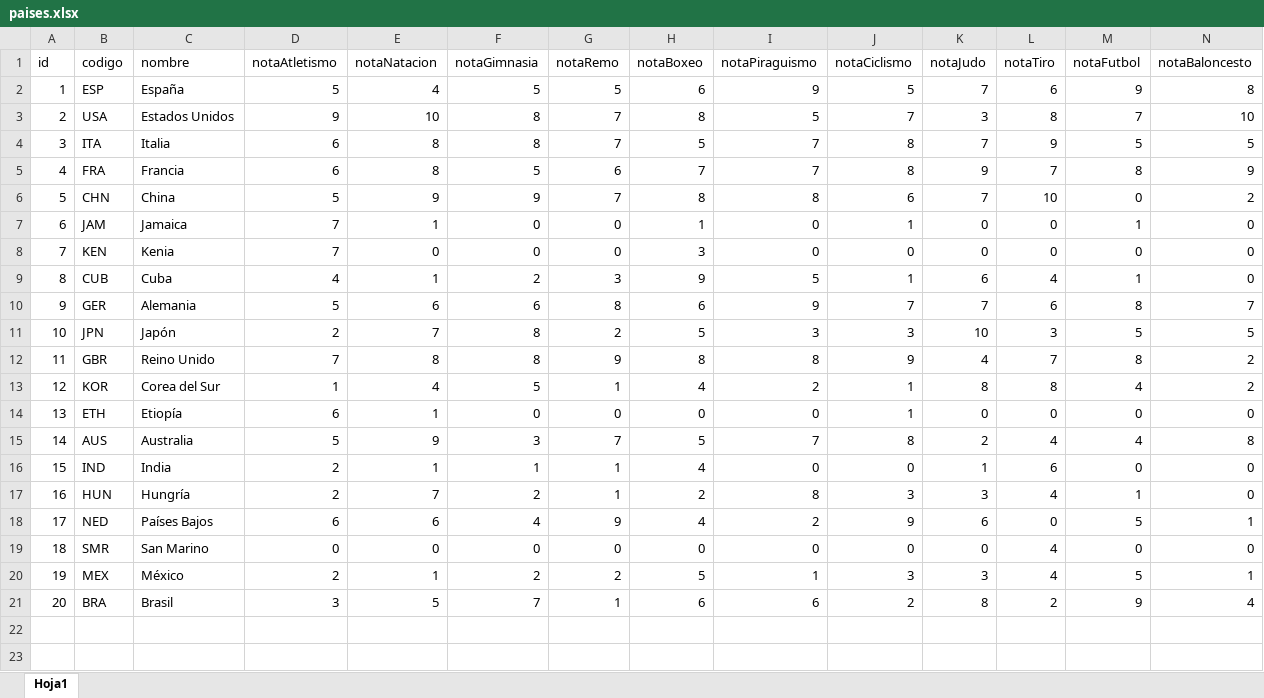
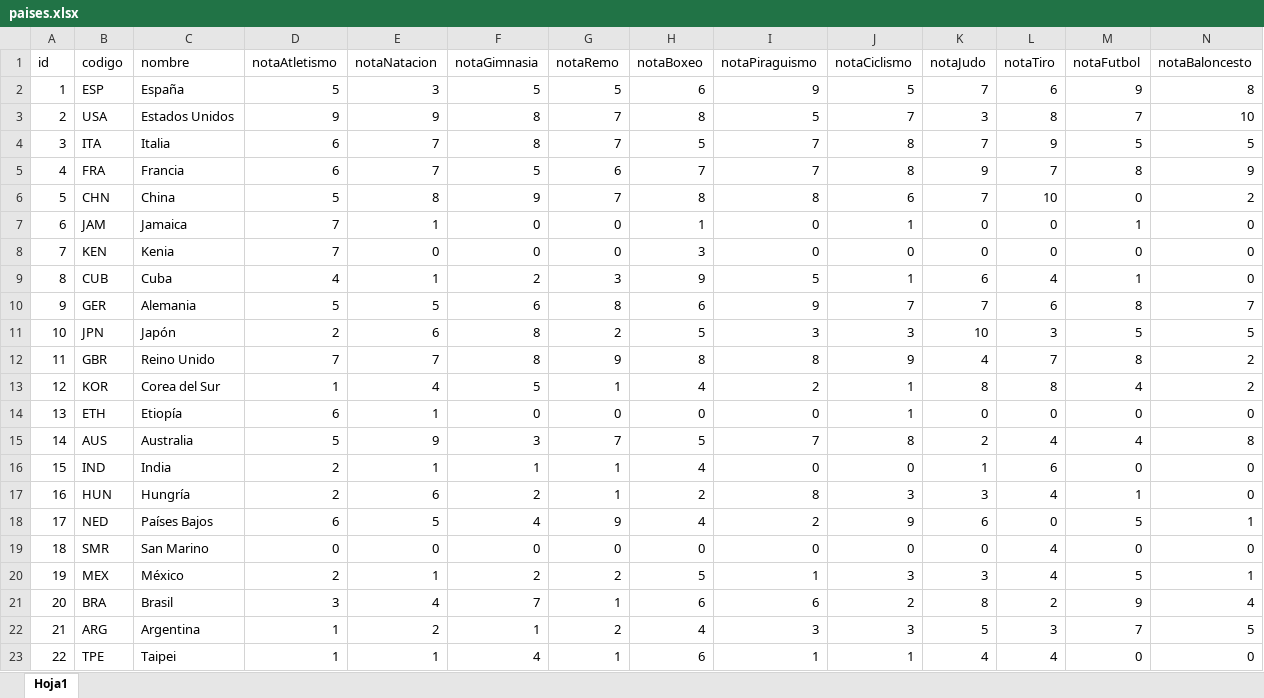
Before and after one commit to SportsOnData/Road-to-Gold, an Excel workbook: datos/paises.xlsx, sheet Hoja1, drawn as a sheet; only a part is shown; values as stored, in another font and other column widths than the file's, no borders; rows hold the shown columns only; the diff names each change by its address in the sheet, - before the commit and + after, or states it on an @@ line.

Commit message:
Meter paises nuevos y mas cosas

```diff
--- a/datos/paises.xlsx (sheet Hoja1)
+++ b/datos/paises.xlsx (sheet Hoja1)
-E2 (notaNatacion): 4
+E2 (notaNatacion): 3
-E3 (notaNatacion): 10
+E3 (notaNatacion): 9
-E4:E5 (notaNatacion): 8
+E4:E5 (notaNatacion): 7
-E6 (notaNatacion): 9
+E6 (notaNatacion): 8
-E10 (notaNatacion): 6
+E10 (notaNatacion): 5
-E11 (notaNatacion): 7
+E11 (notaNatacion): 6
-E12 (notaNatacion): 8
+E12 (notaNatacion): 7
-E17 (notaNatacion): 7
+E17 (notaNatacion): 6
-E18 (notaNatacion): 6
+E18 (notaNatacion): 5
-E21 (notaNatacion): 5
+E21 (notaNatacion): 4
+row 22: 21 | ARG | Argentina | 1 | 2 | 1 | 2 | 4 | 3 | 3 | 5 | 3 | 7 | 5
+row 23: 22 | TPE | Taipei | 1 | 1 | 4 | 1 | 6 | 1 | 1 | 4 | 4 | 0 | 0
```
Also changed, not shown: 6 other files.
